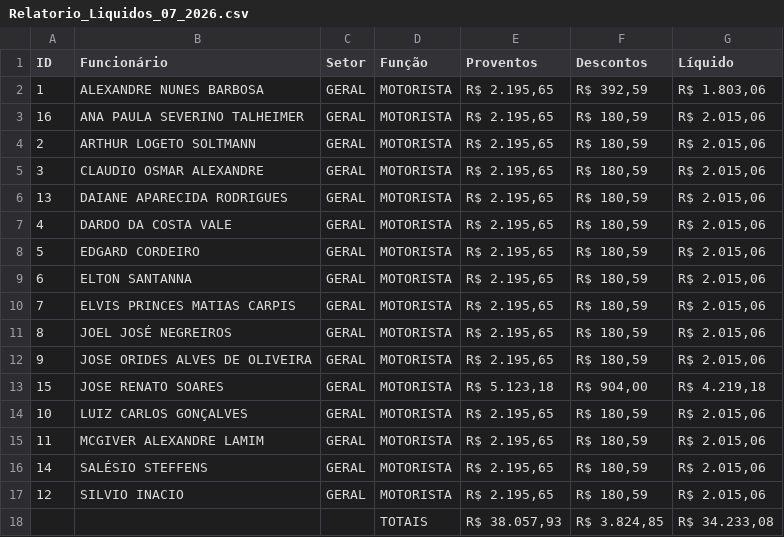
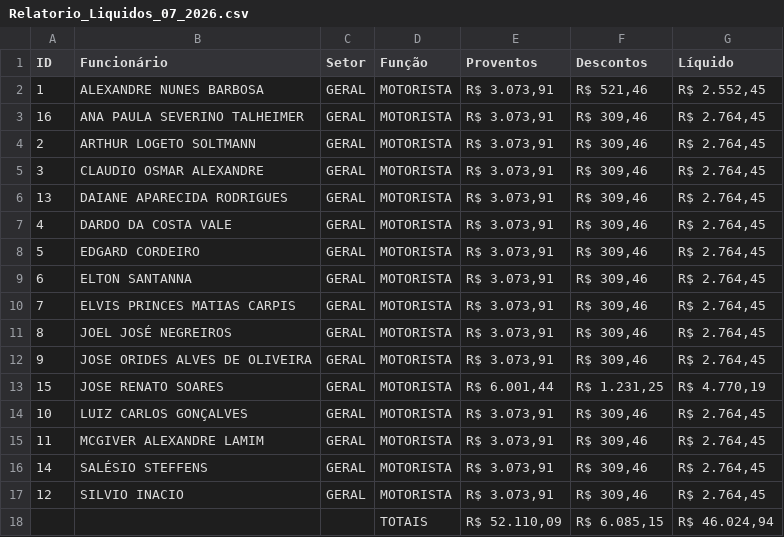
Before and after one commit to fumagaliguedes-rgb/Sistema-RH-Izzant, a CSV file: relatorios/folha_pagamento/2026/07/Relatorio_Liquidos_07_2026.csv, drawn as a sheet.

```diff
--- a/relatorios/folha_pagamento/2026/07/Relatorio_Liquidos_07_2026.csv
+++ b/relatorios/folha_pagamento/2026/07/Relatorio_Liquidos_07_2026.csv
@@ -1,18 +1,18 @@
 ID;Funcionário;Setor;Função;Proventos;Descontos;Líquido
-1;ALEXANDRE NUNES BARBOSA;GERAL;MOTORISTA;R$ 2.195,65;R$ 392,59;R$ 1.803,06
-16;ANA PAULA SEVERINO TALHEIMER;GERAL;MOTORISTA;R$ 2.195,65;R$ 180,59;R$ 2.015,06
-2;ARTHUR LOGETO SOLTMANN;GERAL;MOTORISTA;R$ 2.195,65;R$ 180,59;R$ 2.015,06
-3;CLAUDIO OSMAR ALEXANDRE;GERAL;MOTORISTA;R$ 2.195,65;R$ 180,59;R$ 2.015,06
-13;DAIANE APARECIDA RODRIGUES;GERAL;MOTORISTA;R$ 2.195,65;R$ 180,59;R$ 2.015,06
-4;DARDO DA COSTA VALE;GERAL;MOTORISTA;R$ 2.195,65;R$ 180,59;R$ 2.015,06
-5;EDGARD CORDEIRO;GERAL;MOTORISTA;R$ 2.195,65;R$ 180,59;R$ 2.015,06
-6;ELTON SANTANNA;GERAL;MOTORISTA;R$ 2.195,65;R$ 180,59;R$ 2.015,06
-7;ELVIS PRINCES MATIAS CARPIS;GERAL;MOTORISTA;R$ 2.195,65;R$ 180,59;R$ 2.015,06
-8;JOEL JOSÉ NEGREIROS;GERAL;MOTORISTA;R$ 2.195,65;R$ 180,59;R$ 2.015,06
-9;JOSE ORIDES ALVES DE OLIVEIRA;GERAL;MOTORISTA;R$ 2.195,65;R$ 180,59;R$ 2.015,06
-15;JOSE RENATO SOARES;GERAL;MOTORISTA;R$ 5.123,18;R$ 904,00;R$ 4.219,18
-10;LUIZ CARLOS GONÇALVES;GERAL;MOTORISTA;R$ 2.195,65;R$ 180,59;R$ 2.015,06
-11;MCGIVER ALEXANDRE LAMIM;GERAL;MOTORISTA;R$ 2.195,65;R$ 180,59;R$ 2.015,06
-14;SALÉSIO STEFFENS;GERAL;MOTORISTA;R$ 2.195,65;R$ 180,59;R$ 2.015,06
-12;SILVIO INACIO;GERAL;MOTORISTA;R$ 2.195,65;R$ 180,59;R$ 2.015,06
-;;;TOTAIS;R$ 38.057,93;R$ 3.824,85;R$ 34.233,08
+1;ALEXANDRE NUNES BARBOSA;GERAL;MOTORISTA;R$ 3.073,91;R$ 521,46;R$ 2.552,45
+16;ANA PAULA SEVERINO TALHEIMER;GERAL;MOTORISTA;R$ 3.073,91;R$ 309,46;R$ 2.764,45
+2;ARTHUR LOGETO SOLTMANN;GERAL;MOTORISTA;R$ 3.073,91;R$ 309,46;R$ 2.764,45
+3;CLAUDIO OSMAR ALEXANDRE;GERAL;MOTORISTA;R$ 3.073,91;R$ 309,46;R$ 2.764,45
+13;DAIANE APARECIDA RODRIGUES;GERAL;MOTORISTA;R$ 3.073,91;R$ 309,46;R$ 2.764,45
+4;DARDO DA COSTA VALE;GERAL;MOTORISTA;R$ 3.073,91;R$ 309,46;R$ 2.764,45
+5;EDGARD CORDEIRO;GERAL;MOTORISTA;R$ 3.073,91;R$ 309,46;R$ 2.764,45
+6;ELTON SANTANNA;GERAL;MOTORISTA;R$ 3.073,91;R$ 309,46;R$ 2.764,45
+7;ELVIS PRINCES MATIAS CARPIS;GERAL;MOTORISTA;R$ 3.073,91;R$ 309,46;R$ 2.764,45
+8;JOEL JOSÉ NEGREIROS;GERAL;MOTORISTA;R$ 3.073,91;R$ 309,46;R$ 2.764,45
+9;JOSE ORIDES ALVES DE OLIVEIRA;GERAL;MOTORISTA;R$ 3.073,91;R$ 309,46;R$ 2.764,45
+15;JOSE RENATO SOARES;GERAL;MOTORISTA;R$ 6.001,44;R$ 1.231,25;R$ 4.770,19
+10;LUIZ CARLOS GONÇALVES;GERAL;MOTORISTA;R$ 3.073,91;R$ 309,46;R$ 2.764,45
+11;MCGIVER ALEXANDRE LAMIM;GERAL;MOTORISTA;R$ 3.073,91;R$ 309,46;R$ 2.764,45
+14;SALÉSIO STEFFENS;GERAL;MOTORISTA;R$ 3.073,91;R$ 309,46;R$ 2.764,45
+12;SILVIO INACIO;GERAL;MOTORISTA;R$ 3.073,91;R$ 309,46;R$ 2.764,45
+;;;TOTAIS;R$ 52.110,09;R$ 6.085,15;R$ 46.024,94
```
Also changed, not shown: 8 other files.
